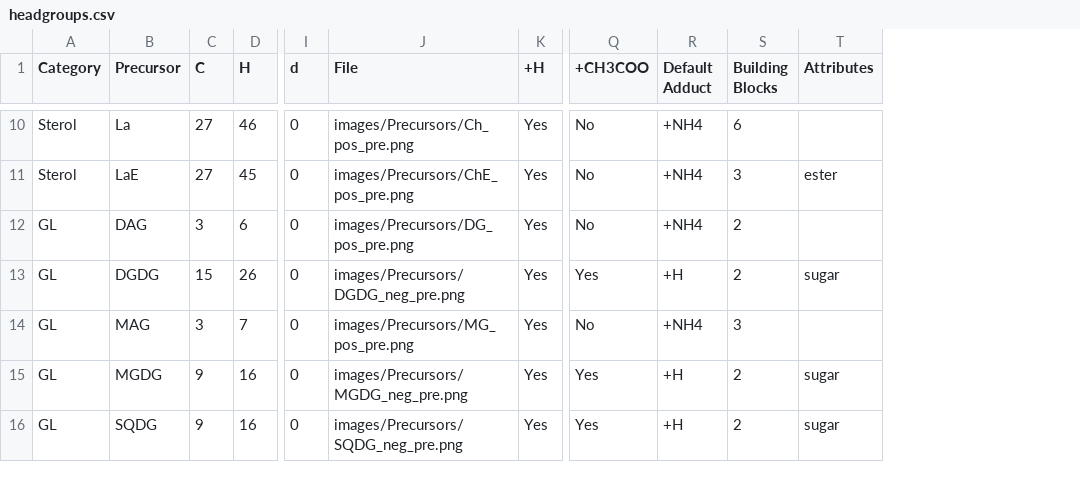
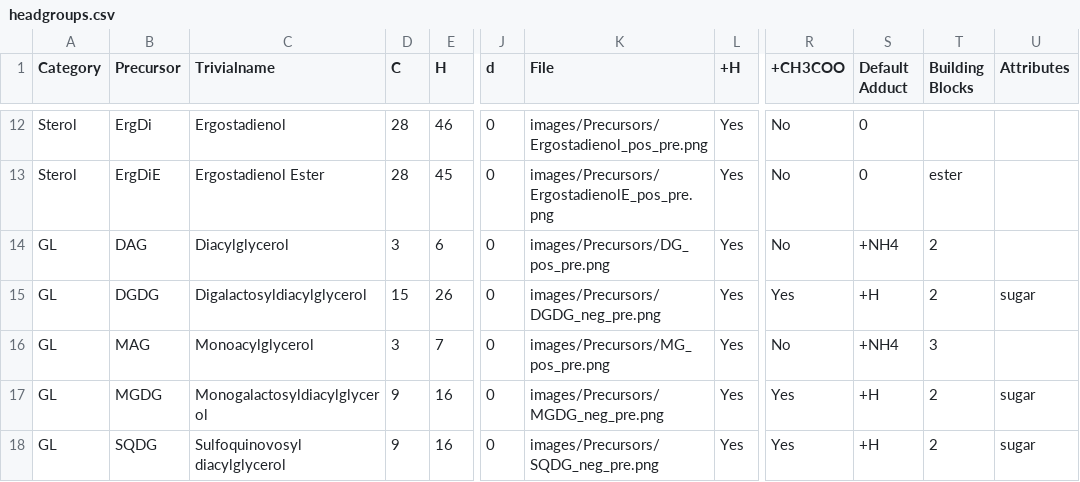
Before and after one commit to lifs-tools/lipidcreator, a CSV file: LipidCreator/data/headgroups.csv, drawn as a sheet; only a part is shown, gaps mark what is left out; addresses are those after the commit; the diff covers the shown part only; the diff names each change by its address in the sheet, - before the commit and + after, or states it on an @@ line.

Commit message:
CC: adding new images for sterol lipids

```diff
--- a/LipidCreator/data/headgroups.csv
+++ b/LipidCreator/data/headgroups.csv
+column C (Trivialname), rows 12-18: Ergostadienol | Ergostadienol Ester | Diacylglycerol | Digalactosyldiacylglycerol | Monoacylglycerol | Monogalactosyldiacylglycerol | Sulfoquinovosyl diacylglycerol
-B12 (Precursor): La
+B12 (Precursor): ErgDi
-D12:D13 (C): 27
+D12:D13 (C): 28
-K12 (File): images/Precursors/Ch_pos_pre.png
+K12 (File): images/Precursors/Ergostadienol_pos_pre.png
-S12:S13 (Default Adduct): +NH4
+S12:S13 (Default Adduct): 0
-T12 (Building Blocks): 6
+T12 (Building Blocks): (empty)
-B13 (Precursor): LaE
+B13 (Precursor): ErgDiE
-K13 (File): images/Precursors/ChE_pos_pre.png
+K13 (File): images/Precursors/ErgostadienolE_pos_pre.png
-T13 (Building Blocks): 3
+T13 (Building Blocks): ester
-U13 (Attributes): ester
+U13 (Attributes): (empty)
```
Also changed, not shown: 2 added rows and 40 edited cells elsewhere in this file, LipidCreator/data/ms2fragments.csv, 29 other files.
